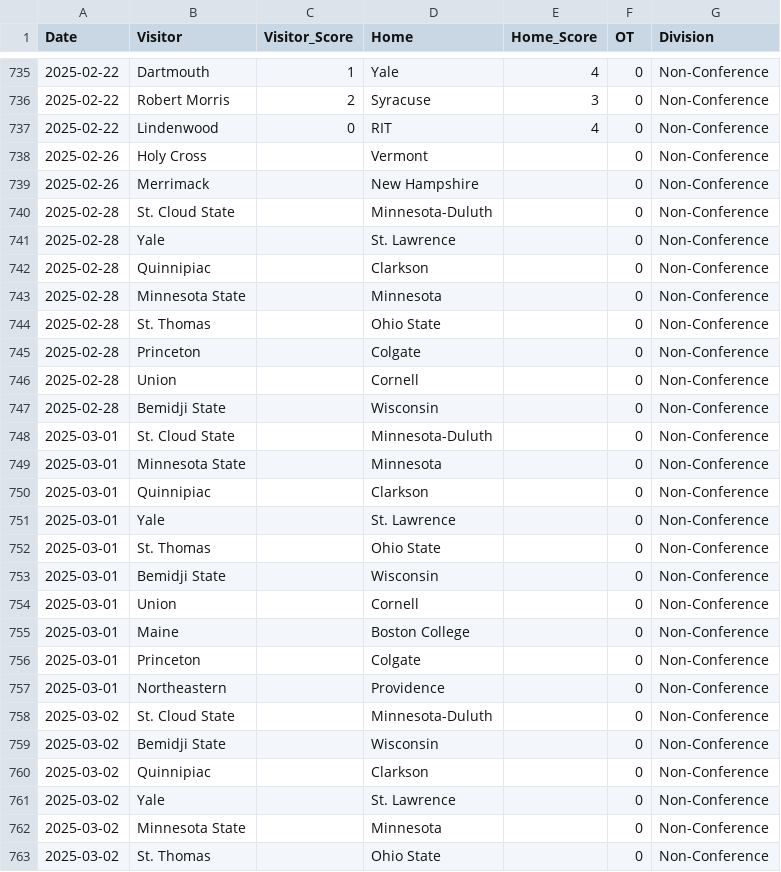
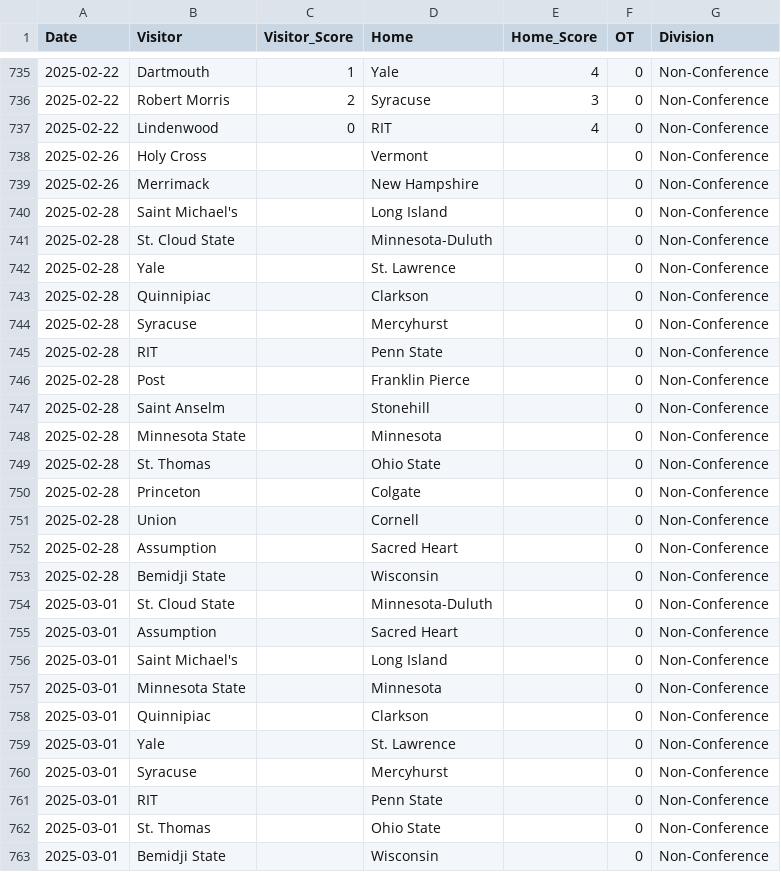
Before and after one commit to taylorlum/SYE, a CSV file: schedule_2425.csv, drawn as a sheet; only a part is shown, gaps mark what is left out; the shorter side is filled out with more unchanged rows; the diff covers the shown part only.

```diff
--- a/schedule_2425.csv
+++ b/schedule_2425.csv
@@ -739,2 +739,3 @@ Date,Visitor,Visitor_Score,Home,Home_Score,OT,Division
 2025-02-26,Merrimack,,New Hampshire,,0,Non-Conference
+2025-02-28,Saint Michael's,,Long Island,,0,Non-Conference
 2025-02-28,St. Cloud State,,Minnesota-Duluth,,0,Non-Conference
@@ -742,2 +743,6 @@ Date,Visitor,Visitor_Score,Home,Home_Score,OT,Division
 2025-02-28,Quinnipiac,,Clarkson,,0,Non-Conference
+2025-02-28,Syracuse,,Mercyhurst,,0,Non-Conference
+2025-02-28,RIT,,Penn State,,0,Non-Conference
+2025-02-28,Post,,Franklin Pierce,,0,Non-Conference
+2025-02-28,Saint Anselm,,Stonehill,,0,Non-Conference
 2025-02-28,Minnesota State,,Minnesota,,0,Non-Conference
@@ -746,4 +751,7 @@ Date,Visitor,Visitor_Score,Home,Home_Score,OT,Division
 2025-02-28,Union,,Cornell,,0,Non-Conference
+2025-02-28,Assumption,,Sacred Heart,,0,Non-Conference
 2025-02-28,Bemidji State,,Wisconsin,,0,Non-Conference
 2025-03-01,St. Cloud State,,Minnesota-Duluth,,0,Non-Conference
+2025-03-01,Assumption,,Sacred Heart,,0,Non-Conference
+2025-03-01,Saint Michael's,,Long Island,,0,Non-Conference
 2025-03-01,Minnesota State,,Minnesota,,0,Non-Conference
@@ -751,2 +759,4 @@ Date,Visitor,Visitor_Score,Home,Home_Score,OT,Division
 2025-03-01,Yale,,St. Lawrence,,0,Non-Conference
+2025-03-01,Syracuse,,Mercyhurst,,0,Non-Conference
+2025-03-01,RIT,,Penn State,,0,Non-Conference
 2025-03-01,St. Thomas,,Ohio State,,0,Non-Conference
```
Also changed, not shown: 8 added rows elsewhere in this file.
